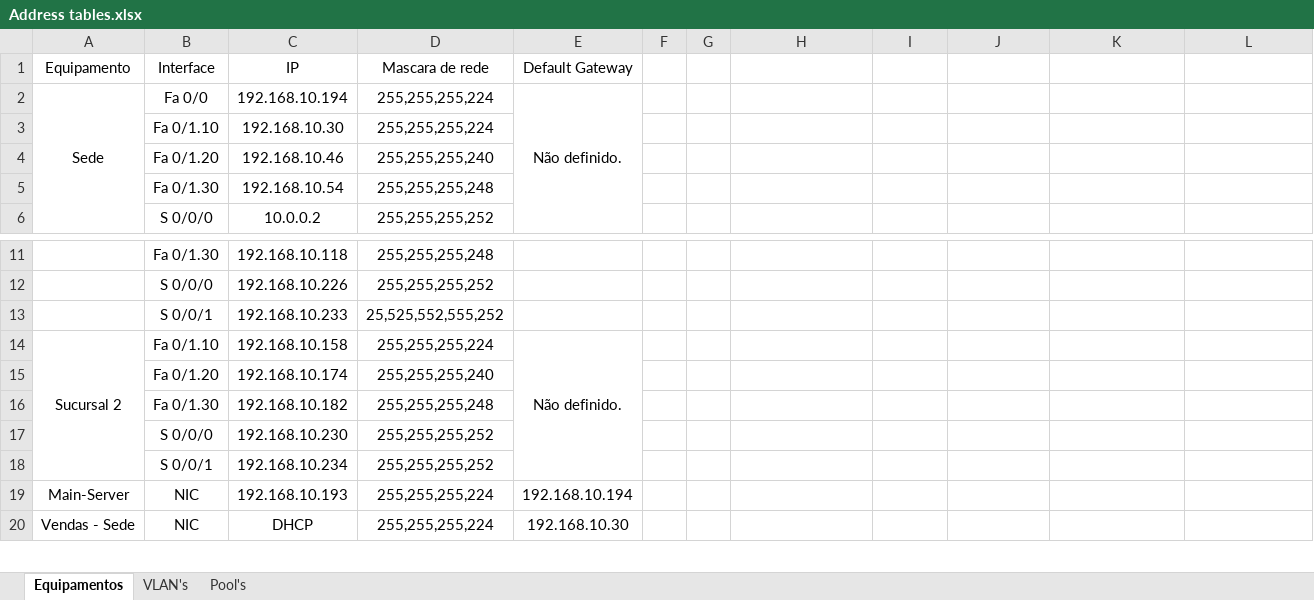
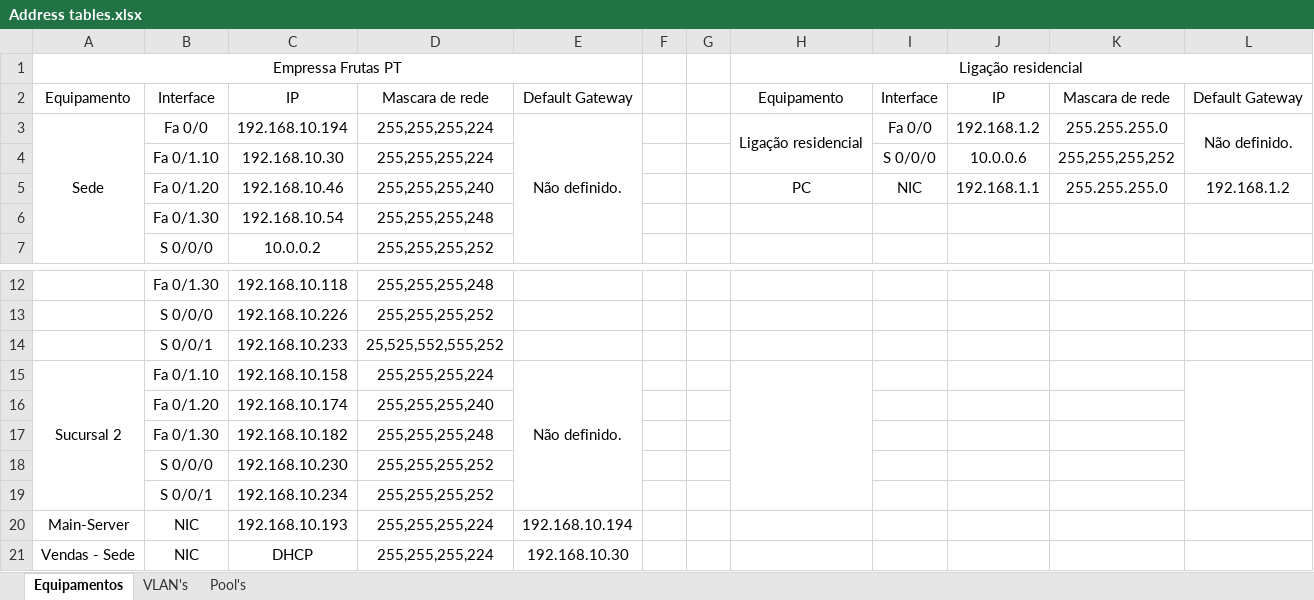
Before and after one commit to GFrancV/CCNA-Basic-business-network-setup, an Excel workbook: Address tables.xlsx, sheet Equipamentos, drawn as a sheet; only a part is shown, gaps mark what is left out; values as stored, in another font and other column widths than the file's, no borders; removed rows and columns are numbered as before the commit, all else as after; the diff names each change by its address in the sheet, - before the commit and + after, or states it on an @@ line.

```diff
--- a/Address tables.xlsx (sheet Equipamentos)
+++ b/Address tables.xlsx (sheet Equipamentos)
+row 1: Empressa Frutas PT |  |  |  |  |  |  | Ligação residencial
-H2: (empty)
+H2: Equipamento
-I2: (empty)
+I2: Interface
-J2: (empty)
+J2: IP
-K2: (empty)
+K2: Mascara de rede
-L2: (empty)
+L2: Default Gateway
-H3: (empty)
+H3: Ligação residencial
+H3:H4 merged
-I3: (empty)
+I3: Fa 0/0
-J3: (empty)
+J3: 192.168.1.2
-K3: (empty)
+K3: 255.255.255.0
-L3: (empty)
+L3: Não definido.
+L3:L4 merged
-I4: (empty)
+I4: S 0/0/0
-J4: (empty)
+J4: 10.0.0.6
-K4: (empty)
+K4: 255,255,255,252
-row 4:  | Fa 0/1.20 | 192.168.10.46 | 255,255,255,240
+row 5:  | Fa 0/1.20 | 192.168.10.46 | 255,255,255,240 |  |  |  | PC | NIC | 192.168.1.1 | 255.255.255.0 | 192.168.1.2
+H15:H19 merged
+L15:L19 merged
```
Also changed, not shown: 2 other files.
